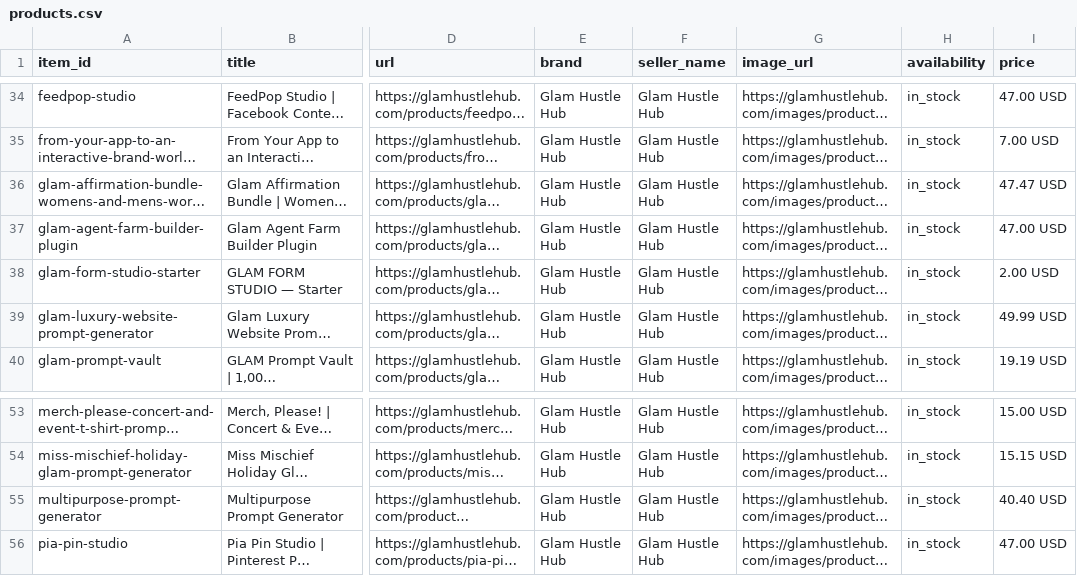
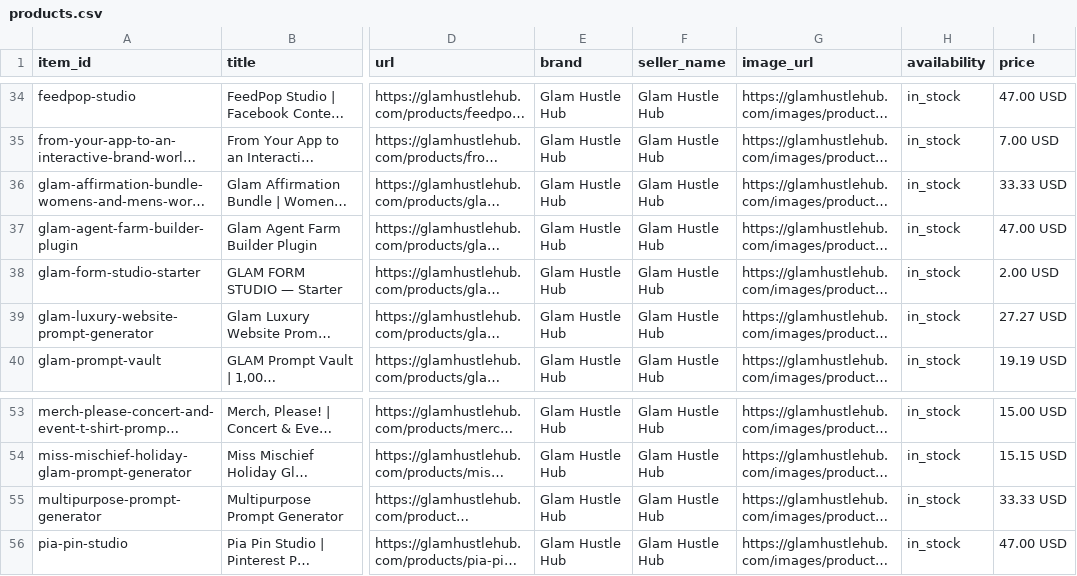
Before and after one commit to nakeymasi-coder/glam-product-feed, a CSV file: products.csv, drawn as a sheet; only a part is shown, gaps mark what is left out; long unchanged cells end in …; the diff covers the shown part only; the diff names each change by its address in the sheet, - before the commit and + after, or states it on an @@ line.

Commit message:
Update 14 feed prices to match store (Glam's ruling Nov 16: store prices are real, per Claude/Mila brief) + regenerate products.jsonl.gz

```diff
--- a/products.csv
+++ b/products.csv
-I36 (price): 47.47 USD
+I36 (price): 33.33 USD
-I39 (price): 49.99 USD
+I39 (price): 27.27 USD
-I55 (price): 40.40 USD
+I55 (price): 33.33 USD
```
Also changed, not shown: 11 edited cells elsewhere in this file, 1 other file.
